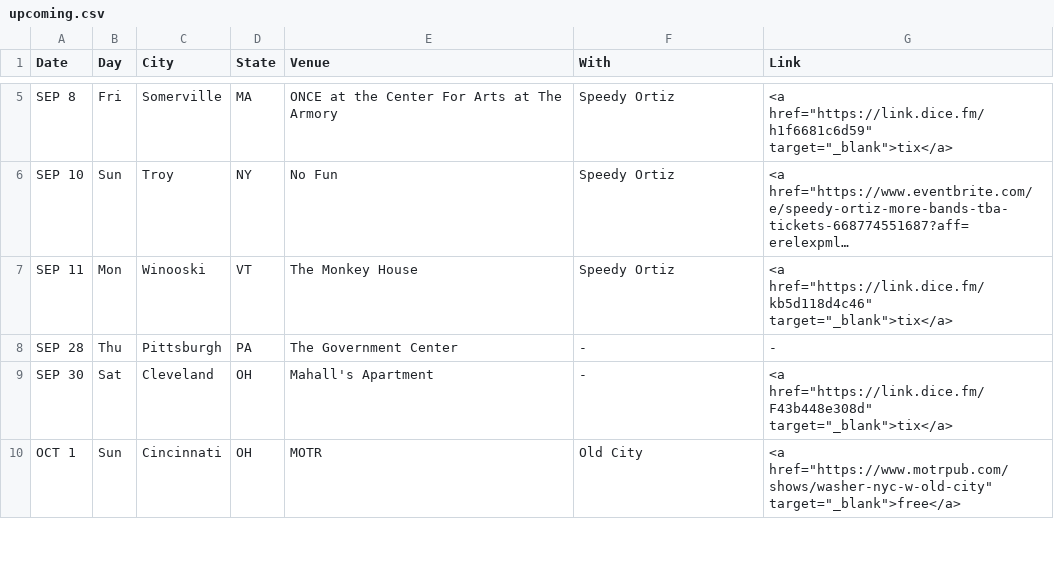
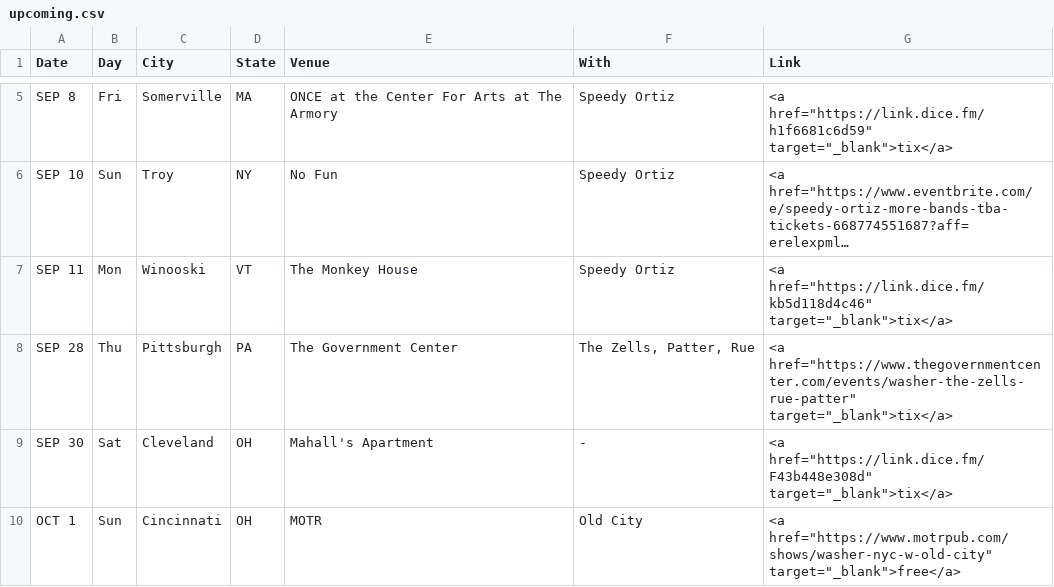
Before and after one commit to washerfacts/washerfacts.github.io, a CSV file: upcoming.csv, drawn as a sheet; only a part is shown, gaps mark what is left out; long unchanged cells end in …; the diff names each change by its address in the sheet, - before the commit and + after, or states it on an @@ line.

Commit message:
Update shows

```diff
--- a/upcoming.csv
+++ b/upcoming.csv
-F8 (With): -
+F8 (With): The Zells, Patter, Rue
-G8 (Link): -
+G8 (Link): <a href="https://www.thegovernmentcenter.com/events/washer-the-zells-rue-patter" target="_blank">tix</a>
```
